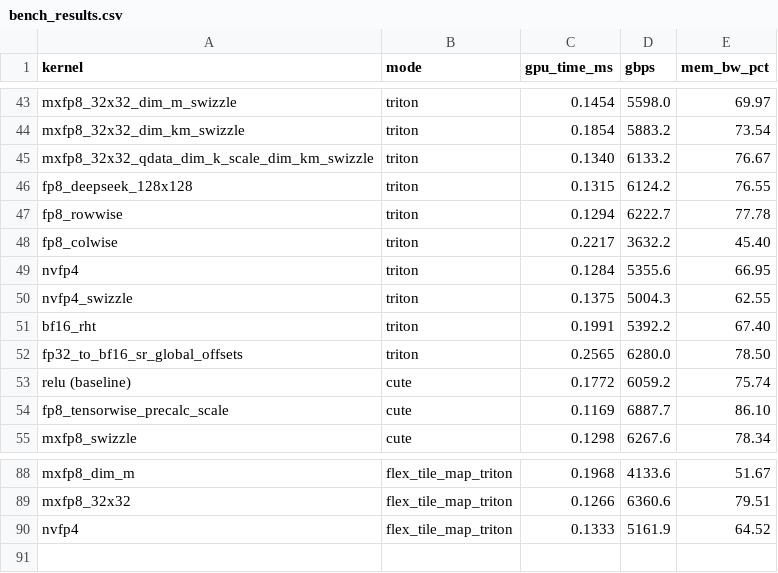
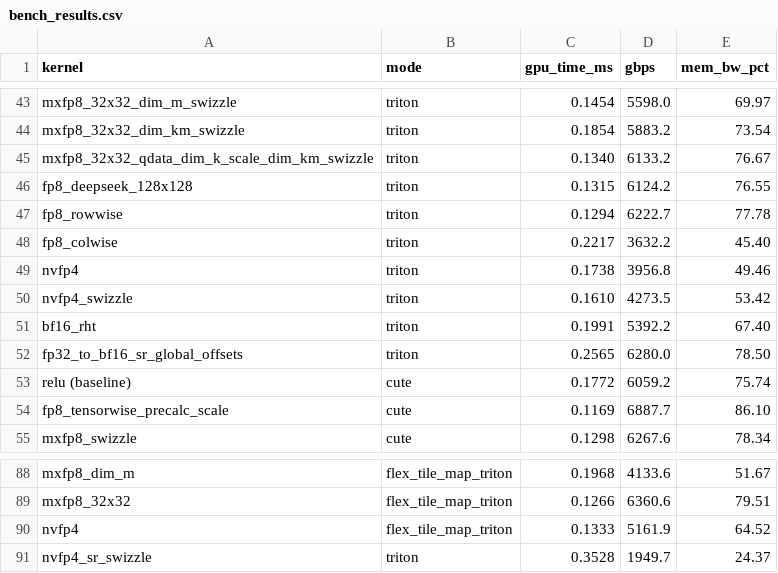
Before and after one commit to vkuzo/quant_cast_bench, a CSV file: benchmarks/bench_results.csv, drawn as a sheet; only a part is shown, gaps mark what is left out; removed rows and columns are numbered as before the commit, all else as after; the diff names each change by its address in the sheet, - before the commit and + after, or states it on an @@ line.

Commit message:
add sr to nvfp4 kernel, and fix scale numerics
Summary:

Test Plan:

```diff
--- a/benchmarks/bench_results.csv
+++ b/benchmarks/bench_results.csv
-row 49: nvfp4 | triton | 0.1284 | 5355.6 | 66.95
-row 50: nvfp4_swizzle | triton | 0.1375 | 5004.3 | 62.55
+row 49: nvfp4 | triton | 0.1738 | 3956.8 | 49.46
+row 50: nvfp4_swizzle | triton | 0.1610 | 4273.5 | 53.42
+row 91: nvfp4_sr_swizzle | triton | 0.3528 | 1949.7 | 24.37
```
Also changed, not shown: 5 other files.
